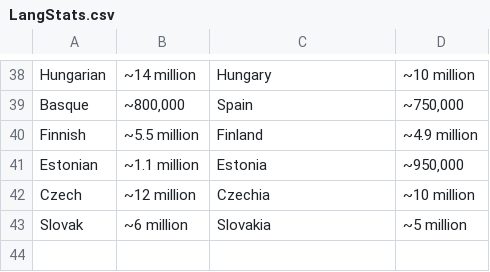
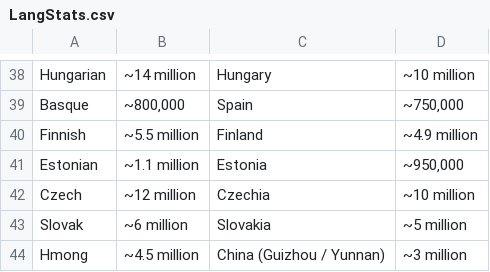
Before and after one commit to Papuang/linguil, a CSV file: public/data/LangStats.csv, drawn as a sheet; only a part is shown, gaps mark what is left out.

Commit message:
Added Hmong

```diff
--- a/public/data/LangStats.csv
+++ b/public/data/LangStats.csv
@@ -43 +43,2 @@ Czech,~12 million,Czechia,~10 million
 Slovak,~6 million,Slovakia,~5 million
+Hmong,~4.5 million,China (Guizhou / Yunnan),~3 million
```
